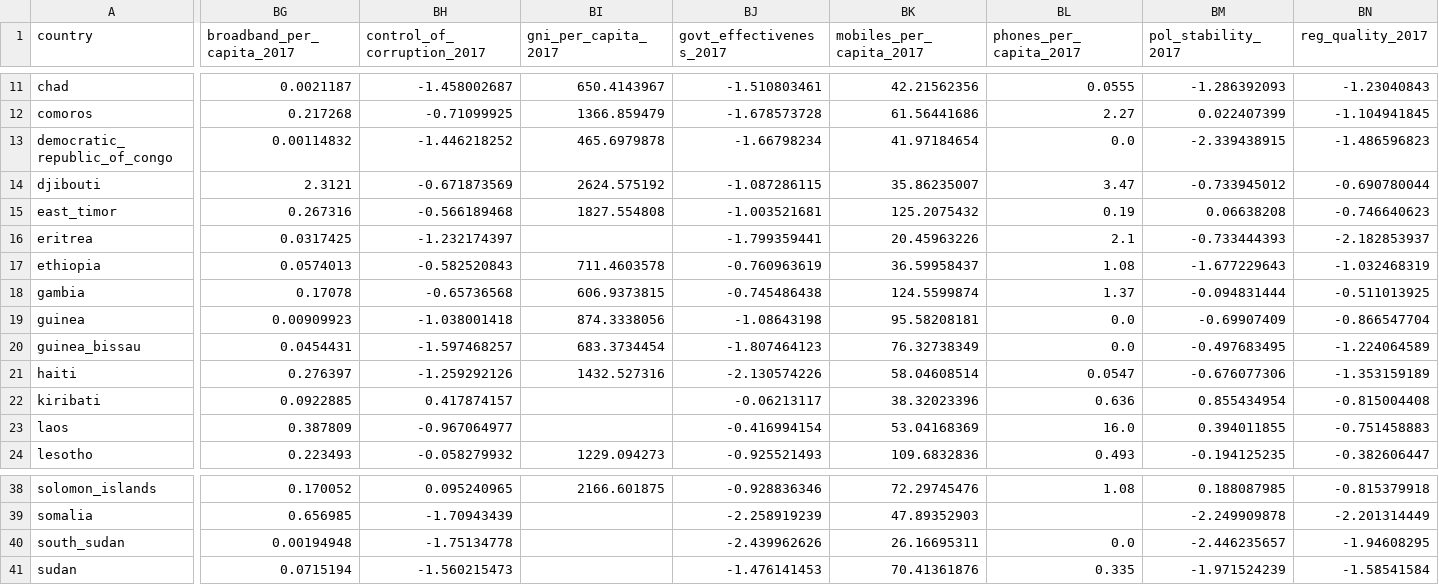
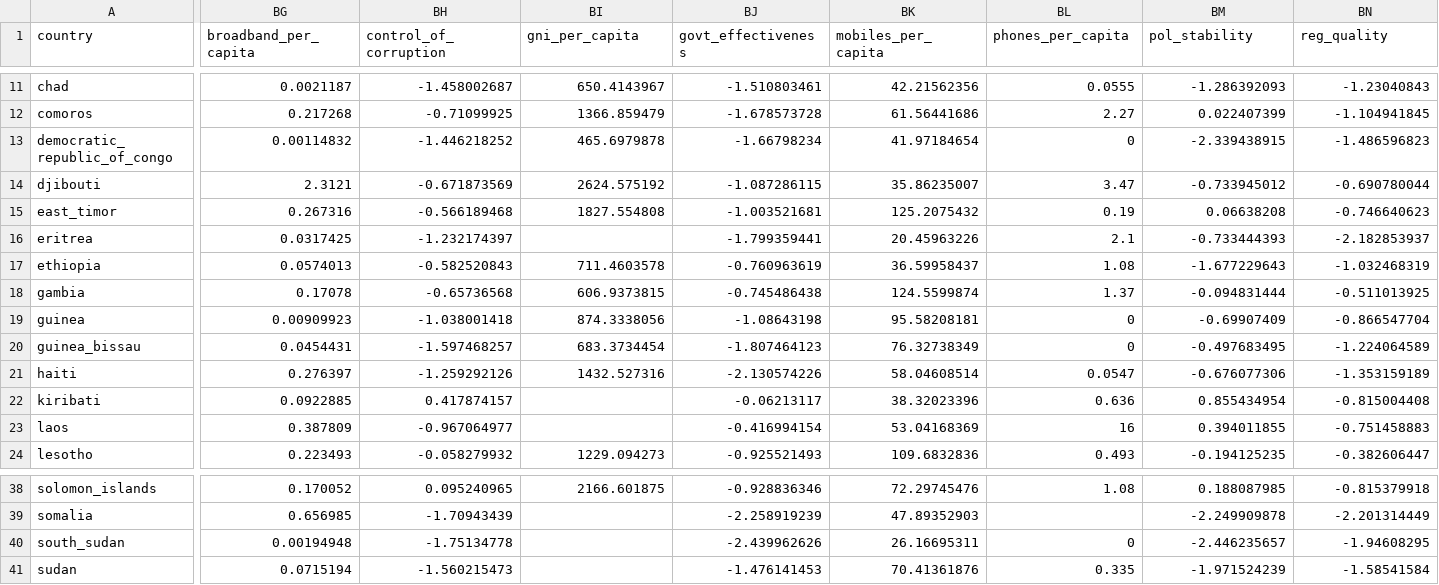
Before and after one commit to andrewkentjohnston/cuervo_cazurra_and_genc_replication_project, a CSV file: processed_data/master_dataset_2018.csv, drawn as a sheet; only a part is shown, gaps mark what is left out; the diff covers the shown part only; the diff names each change by its address in the sheet, - before the commit and + after, or states it on an @@ line.

```diff
--- a/processed_data/master_dataset_2018.csv
+++ b/processed_data/master_dataset_2018.csv
-BG1: broadband_per_capita_2017
+BG1: broadband_per_capita
-BH1: control_of_corruption_2017
+BH1: control_of_corruption
-BI1: gni_per_capita_2017
+BI1: gni_per_capita
-BJ1: govt_effectiveness_2017
+BJ1: govt_effectiveness
-BK1: mobiles_per_capita_2017
+BK1: mobiles_per_capita
-BL1: phones_per_capita_2017
+BL1: phones_per_capita
-BM1: pol_stability_2017
+BM1: pol_stability
-BN1: reg_quality_2017
+BN1: reg_quality
-BL13 (phones_per_capita): 0.0
+BL13 (phones_per_capita): 0
-BL19:BL20 (phones_per_capita): 0.0
+BL19:BL20 (phones_per_capita): 0
-BL23 (phones_per_capita): 16.0
+BL23 (phones_per_capita): 16
-BL40 (phones_per_capita): 0.0
+BL40 (phones_per_capita): 0
```
Also changed, not shown: 12 edited cells elsewhere in this file, processed_data/master_dataset_2017.csv, 4 other files.
